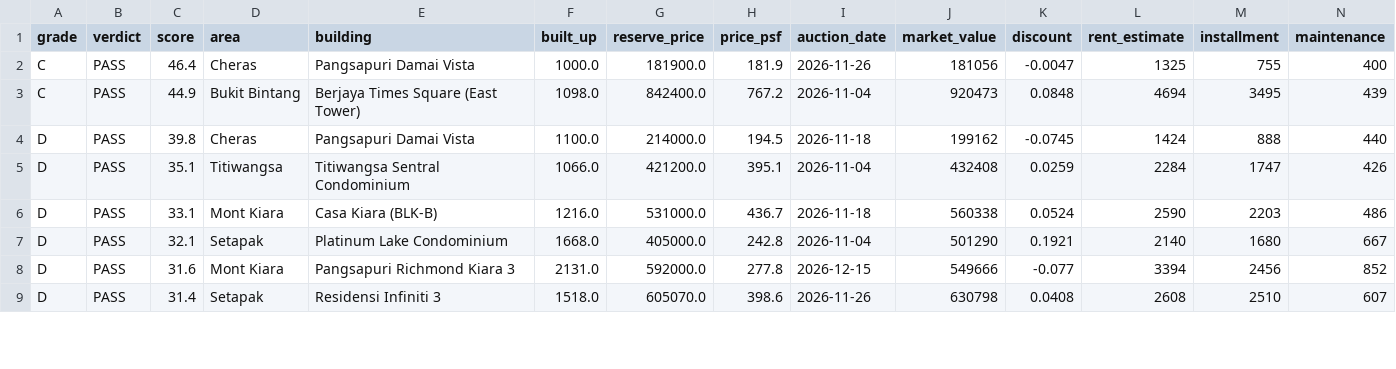
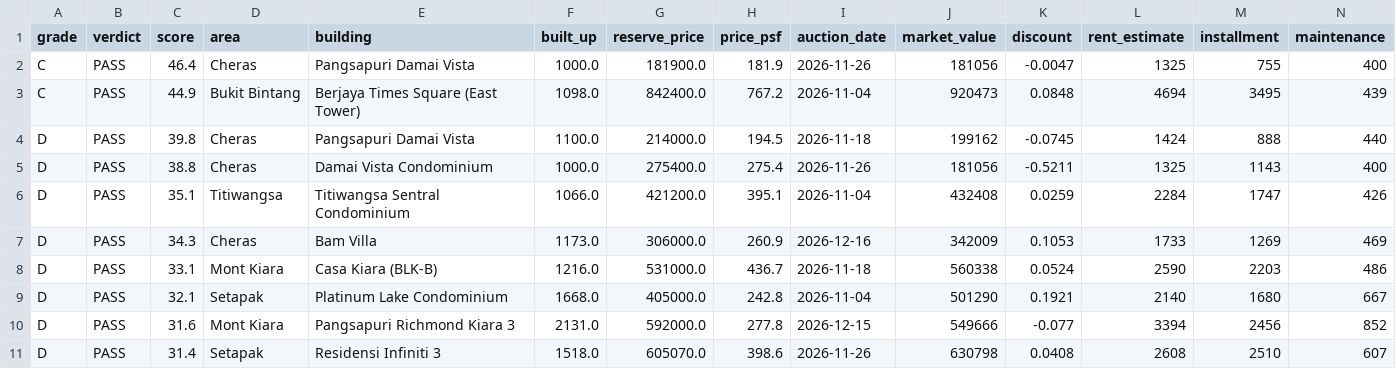
Before and after one commit to yeohzeyong/hi, a CSV file: docs/shortlist.csv, drawn as a sheet; only a part is shown; rows hold the shown columns only; the diff covers the shown part only; the diff names each change by its address in the sheet, - before the commit and + after, or states it on an @@ line.

```diff
--- a/docs/shortlist.csv
+++ b/docs/shortlist.csv
+row 5: D | PASS | 38.8 | Cheras | Damai Vista Condominium | 1000.0 | 275400.0 | 275.4 | 2026-11-26 | 181056 | -0.5211 | 1325 | 1143 | 400
+row 7: D | PASS | 34.3 | Cheras | Bam Villa | 1173.0 | 306000.0 | 260.9 | 2026-12-16 | 342009 | 0.1053 | 1733 | 1269 | 469
```
Also changed, not shown: 6 added rows and 4 edited cells elsewhere in this file, 4 other files.
